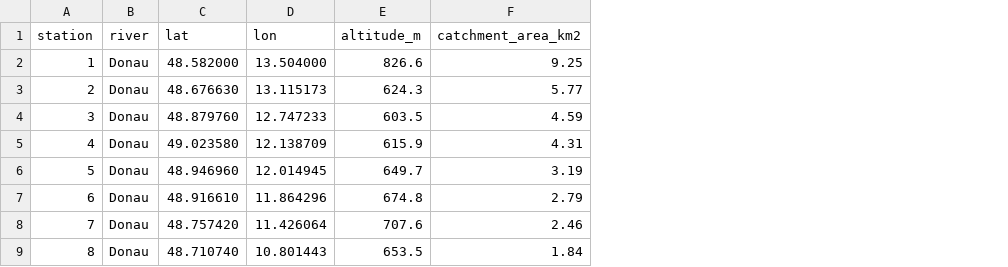
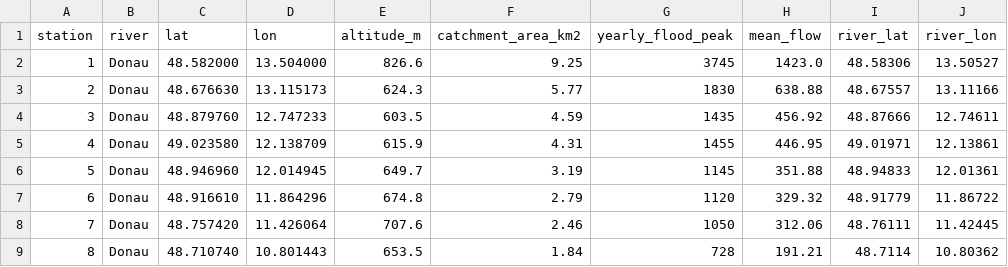
Before and after one commit to Memo-Es/dataviz, a CSV file: pyconnectedness-explorer/pipeline/datasets/danube/stations.csv, drawn as a sheet; only a part is shown; the diff names each change by its address in the sheet, - before the commit and + after, or states it on an @@ line.

```diff
--- a/pyconnectedness-explorer/pipeline/datasets/danube/stations.csv
+++ b/pyconnectedness-explorer/pipeline/datasets/danube/stations.csv
+column G (yearly_flood_peak), rows 2-9: 3745 | 1830 | 1435 | 1455 | 1145 | 1120 | 1050 | 728
+column H (mean_flow), rows 2-9: 1423.0 | 638.88 | 456.92 | 446.95 | 351.88 | 329.32 | 312.06 | 191.21
+column I (river_lat), rows 2-9: 48.58306 | 48.67557 | 48.87666 | 49.01971 | 48.94833 | 48.91779 | 48.76111 | 48.7114
+column J (river_lon), rows 2-9: 13.50527 | 13.11166 | 12.74611 | 12.13861 | 12.01361 | 11.86722 | 11.42445 | 10.80362
```
Also changed, not shown: 7 other files.
